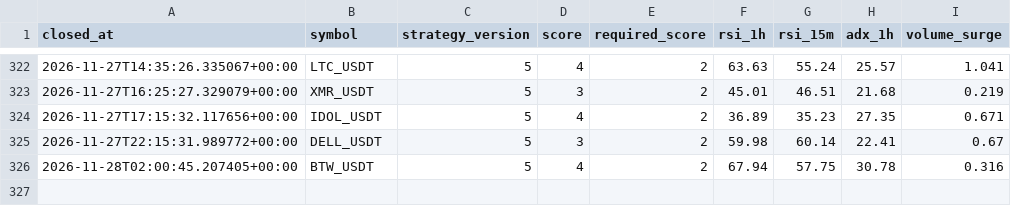
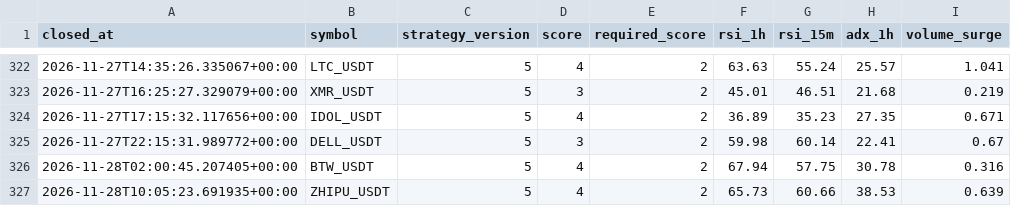
Before and after one commit to wjdtks255-lgtm/Gateio_signal, a CSV file: trades_audit.csv, drawn as a sheet; only a part is shown, gaps mark what is left out.

```diff
--- a/trades_audit.csv
+++ b/trades_audit.csv
@@ -326 +326,2 @@ closed_at,symbol,strategy_version,score,required_score,rsi_1h,rsi_15m,adx_1h,vol
 2026-11-28T02:00:45.207405+00:00,BTW_USDT,5,4,2,67.94,57.75,30.78,0.316
+2026-11-28T10:05:23.691935+00:00,ZHIPU_USDT,5,4,2,65.73,60.66,38.53,0.639
```
Also changed, not shown: ai_trades.csv, trades.csv, 1 other file.
